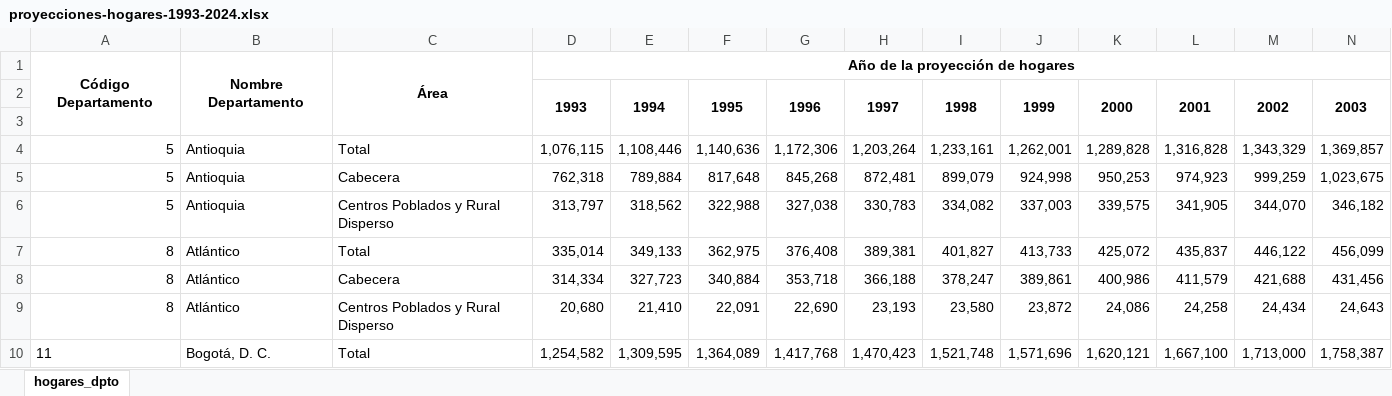
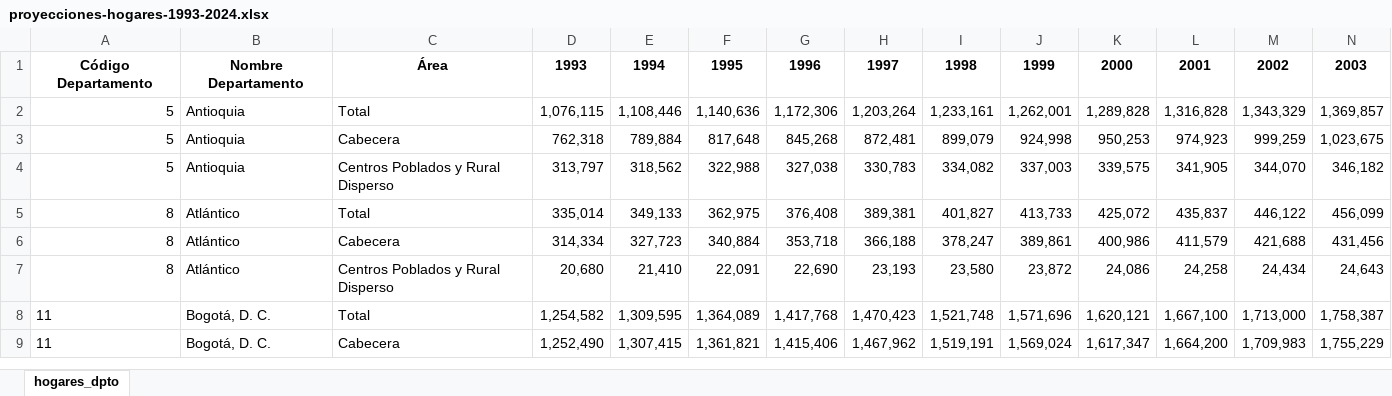
Before and after one commit to diegofercho21323/data-my-home, an Excel workbook: data/processed/proyecciones-hogares-1993-2024.xlsx, sheet hogares_dpto, drawn as a sheet; only a part is shown; the shorter side is filled out with more unchanged rows; values as stored, in another font and other column widths than the file's, no borders; removed rows and columns are numbered as before the commit, all else as after; rows hold the shown columns only; the diff covers the shown part only; the diff names each change by its address in the sheet, - before the commit and + after, or states it on an @@ line.

Commit message:
dos dataset nuevos e informados

```diff
--- a/data/processed/proyecciones-hogares-1993-2024.xlsx (sheet hogares_dpto)
+++ b/data/processed/proyecciones-hogares-1993-2024.xlsx (sheet hogares_dpto)
-row 1: Código Departamento | Nombre Departamento | Área | Año de la proyección de hogares
-A1: (empty)
+A1: Código Departamento
-B1: (empty)
+B1: Nombre Departamento
-C1: (empty)
+C1: Área
-D2:D3 merged
-E2:E3 merged
-F2:F3 merged
-G2:G3 merged
-H2:H3 merged
-I2:I3 merged
-J2:J3 merged
-K2:K3 merged
-L2:L3 merged
-M2:M3 merged
-N2:N3 merged
-row 3: (empty)
```
Also changed, not shown: merged cells elsewhere in this sheet, 4 other files.
